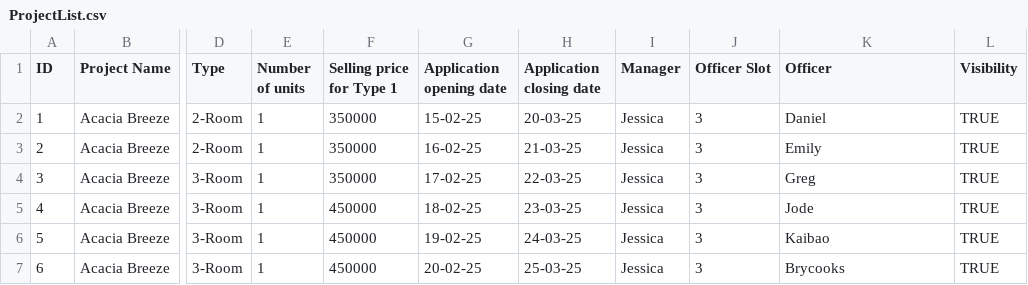
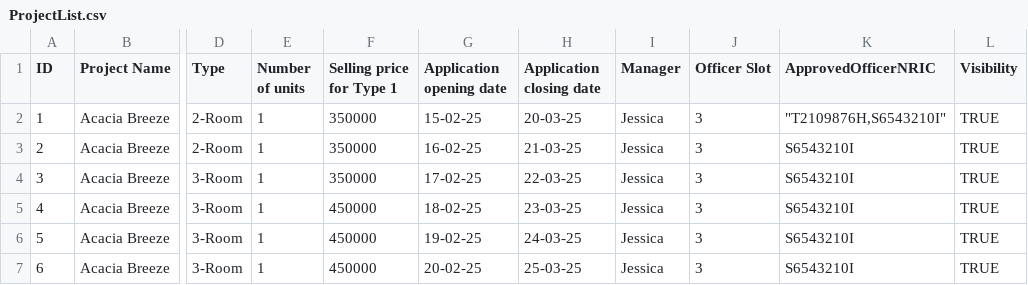
Before and after one commit to Zian00/SC2002-BTO, a CSV file: assets/ProjectList.csv, drawn as a sheet; only a part is shown, gaps mark what is left out; the diff names each change by its address in the sheet, - before the commit and + after, or states it on an @@ line.

Commit message:
updated projectlist with ApprovedOfficerList

```diff
--- a/assets/ProjectList.csv
+++ b/assets/ProjectList.csv
-K1: Officer
+K1: ApprovedOfficerNRIC
-K2 (ApprovedOfficerNRIC): Daniel
+K2 (ApprovedOfficerNRIC): "T2109876H,S6543210I"
-K3 (ApprovedOfficerNRIC): Emily
+K3 (ApprovedOfficerNRIC): S6543210I
-K4 (ApprovedOfficerNRIC): Greg
+K4 (ApprovedOfficerNRIC): S6543210I
-K5 (ApprovedOfficerNRIC): Jode
+K5 (ApprovedOfficerNRIC): S6543210I
-K6 (ApprovedOfficerNRIC): Kaibao
+K6 (ApprovedOfficerNRIC): S6543210I
-K7 (ApprovedOfficerNRIC): Brycooks
+K7 (ApprovedOfficerNRIC): S6543210I
```
